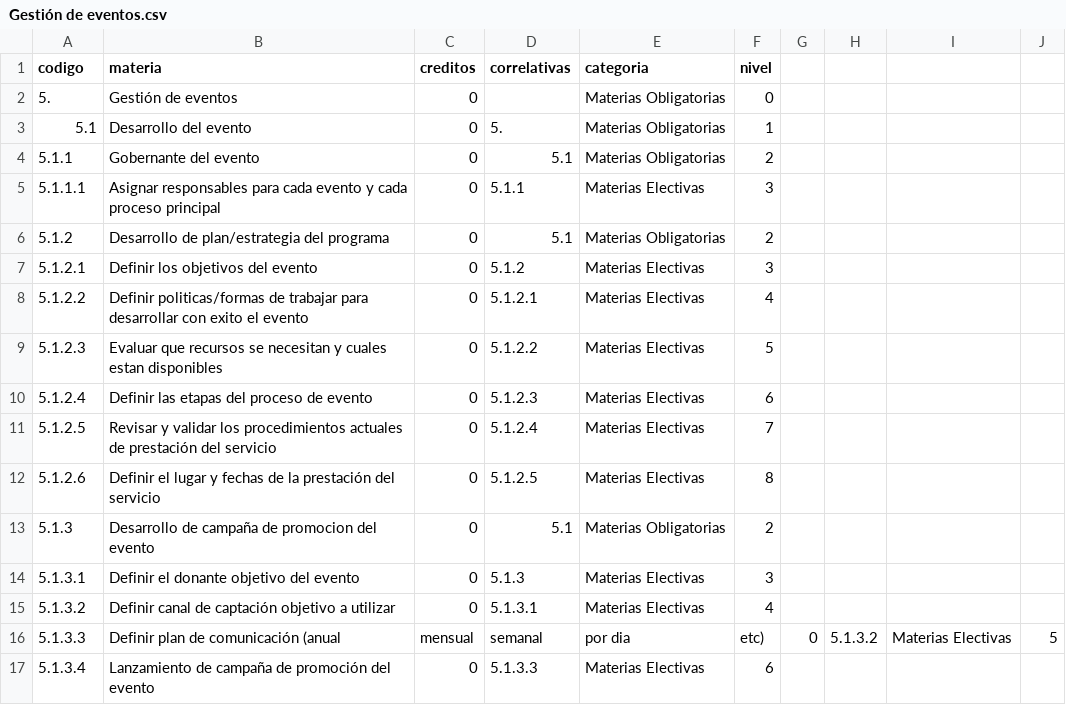
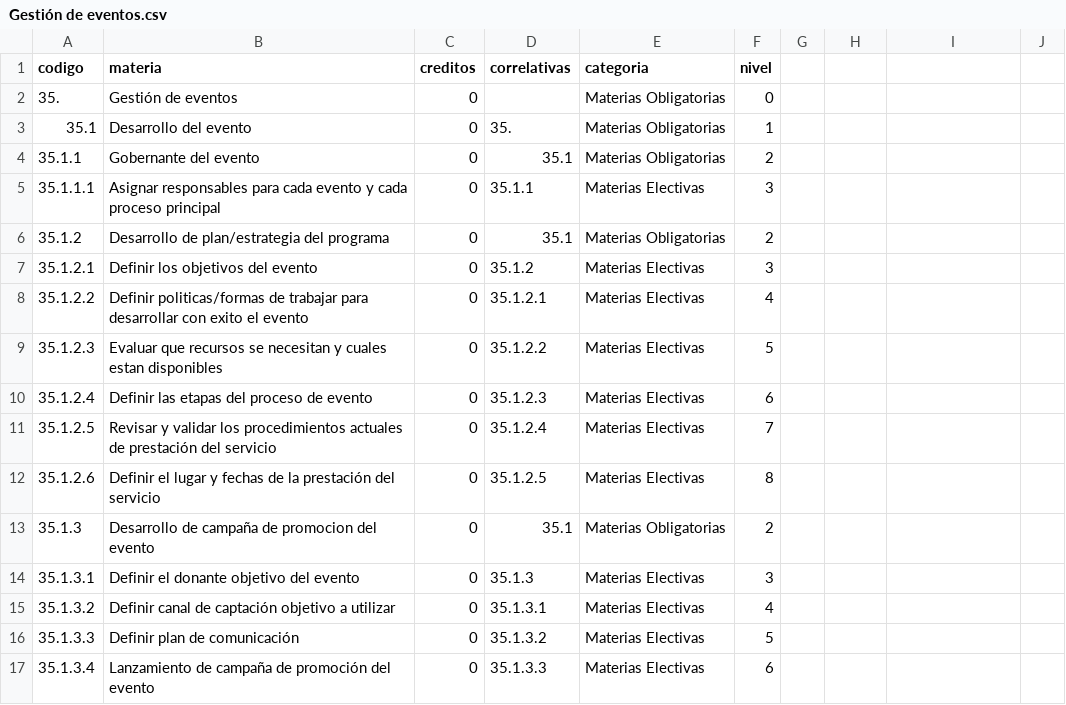
Before and after one commit to CataCier/Generico-PotSol, a CSV file: data/Gestión de eventos.csv, drawn as a sheet; only a part is shown; removed rows and columns are numbered as before the commit, all else as after; the diff covers the shown part only; the diff names each change by its address in the sheet, - before the commit and + after, or states it on an @@ line.

Commit message:
Change codigo add 3

```diff
--- a/data/Gestión de eventos.csv
+++ b/data/Gestión de eventos.csv
-A2 (codigo): 5.
+A2 (codigo): 35.
-A3 (codigo): 5.1
+A3 (codigo): 35.1
-D3 (correlativas): 5.
+D3 (correlativas): 35.
-A4 (codigo): 5.1.1
+A4 (codigo): 35.1.1
-D4 (correlativas): 5.1
+D4 (correlativas): 35.1
-A5 (codigo): 5.1.1.1
+A5 (codigo): 35.1.1.1
-D5 (correlativas): 5.1.1
+D5 (correlativas): 35.1.1
-A6 (codigo): 5.1.2
+A6 (codigo): 35.1.2
-D6 (correlativas): 5.1
+D6 (correlativas): 35.1
-A7 (codigo): 5.1.2.1
+A7 (codigo): 35.1.2.1
-D7 (correlativas): 5.1.2
+D7 (correlativas): 35.1.2
-A8 (codigo): 5.1.2.2
+A8 (codigo): 35.1.2.2
-D8 (correlativas): 5.1.2.1
+D8 (correlativas): 35.1.2.1
-A9 (codigo): 5.1.2.3
+A9 (codigo): 35.1.2.3
-D9 (correlativas): 5.1.2.2
+D9 (correlativas): 35.1.2.2
-A10 (codigo): 5.1.2.4
+A10 (codigo): 35.1.2.4
-D10 (correlativas): 5.1.2.3
+D10 (correlativas): 35.1.2.3
-A11 (codigo): 5.1.2.5
+A11 (codigo): 35.1.2.5
-D11 (correlativas): 5.1.2.4
+D11 (correlativas): 35.1.2.4
-A12 (codigo): 5.1.2.6
+A12 (codigo): 35.1.2.6
-D12 (correlativas): 5.1.2.5
+D12 (correlativas): 35.1.2.5
-A13 (codigo): 5.1.3
+A13 (codigo): 35.1.3
-D13 (correlativas): 5.1
+D13 (correlativas): 35.1
-A14 (codigo): 5.1.3.1
+A14 (codigo): 35.1.3.1
-D14 (correlativas): 5.1.3
+D14 (correlativas): 35.1.3
-A15 (codigo): 5.1.3.2
+A15 (codigo): 35.1.3.2
-D15 (correlativas): 5.1.3.1
+D15 (correlativas): 35.1.3.1
-row 16: 5.1.3.3 | Definir plan de comunicación (anual | mensual | semanal | por dia | etc) | 0 | 5.1.3.2 | Materias Electivas | 5
+row 16: 35.1.3.3 | Definir plan de comunicación | 0 | 35.1.3.2 | Materias Electivas | 5
-A17 (codigo): 5.1.3.4
+A17 (codigo): 35.1.3.4
-D17 (correlativas): 5.1.3.3
+D17 (correlativas): 35.1.3.3
```
Also changed, not shown: 52 edited cells elsewhere in this file.
